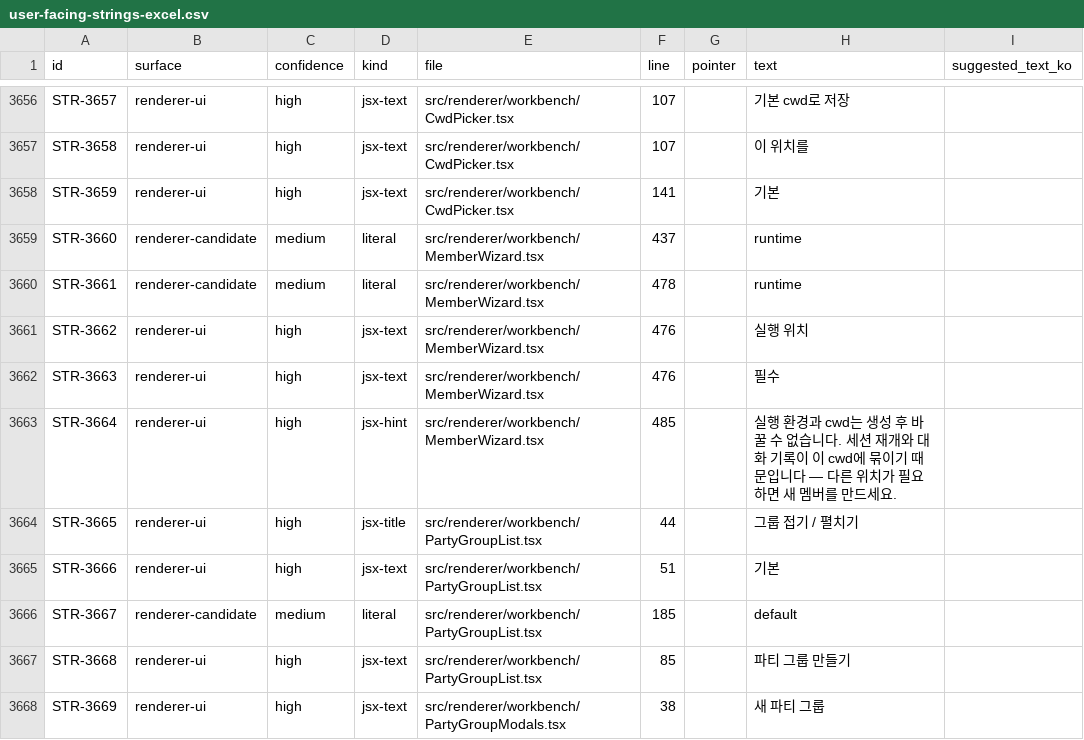
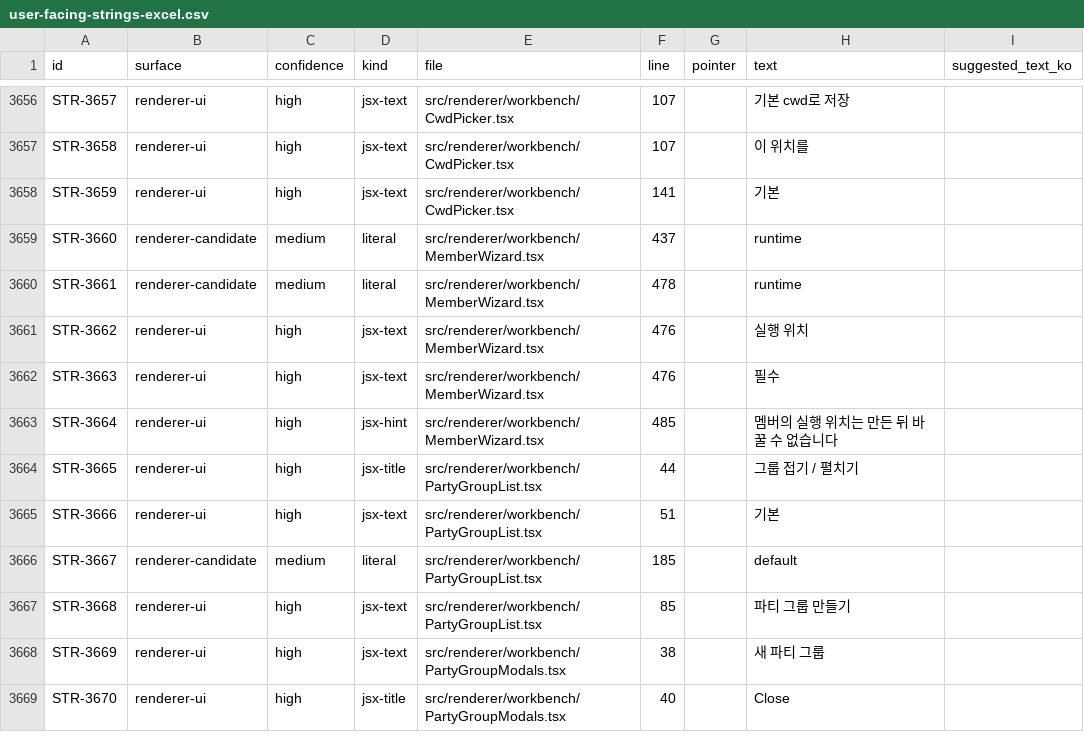
Before and after one commit to JioBani/AgentPartyApp, a CSV file: docs/user-facing-strings-excel.csv, drawn as a sheet; only a part is shown, gaps mark what is left out; the shorter side is filled out with more unchanged rows; the diff names each change by its address in the sheet, - before the commit and + after, or states it on an @@ line.

```diff
--- a/docs/user-facing-strings-excel.csv
+++ b/docs/user-facing-strings-excel.csv
-H3663 (text): 실행 환경과 cwd는 생성 후 바꿀 수 없습니다. 세션 재개와 대화 기록이 이 cwd에 묶이기 때문입니다 — 다른 위치가 필요하면 새 멤버를 만드세요.
+H3663 (text): 멤버의 실행 위치는 만든 뒤 바꿀 수 없습니다
```
Also changed, not shown: 1 other file.
